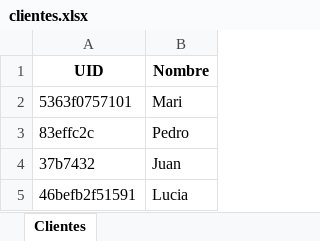
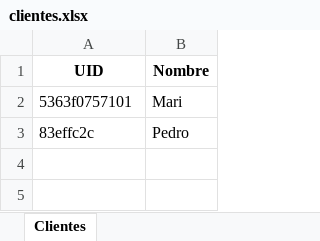
Before and after one commit to Castellano46/Arduino, an Excel workbook: RFID-nuevo/clientes.xlsx, sheet Clientes, drawn as a sheet; values as stored, in another font and other column widths than the file's, no borders; the diff names each change by its address in the sheet, - before the commit and + after, or states it on an @@ line.

```diff
--- a/RFID-nuevo/clientes.xlsx (sheet Clientes)
+++ b/RFID-nuevo/clientes.xlsx (sheet Clientes)
-row 4: 37b7432 | Juan
-row 5: 46befb2f51591 | Lucia
```
Also changed, not shown: RFID-nuevo/registros.xlsx, 1 other file.
